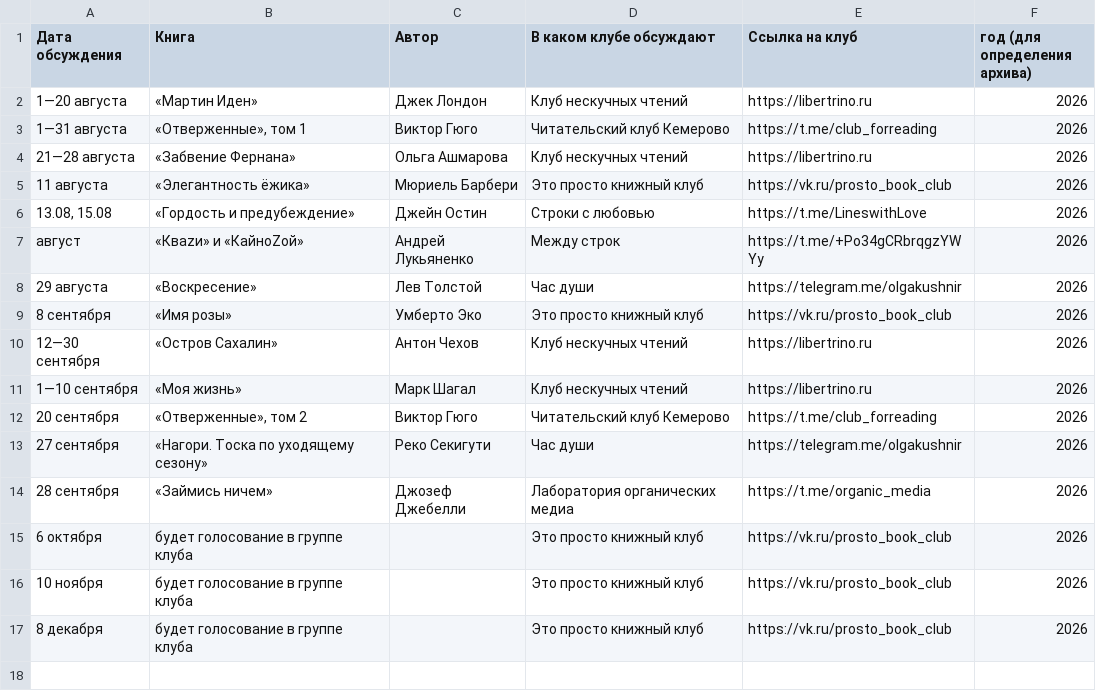
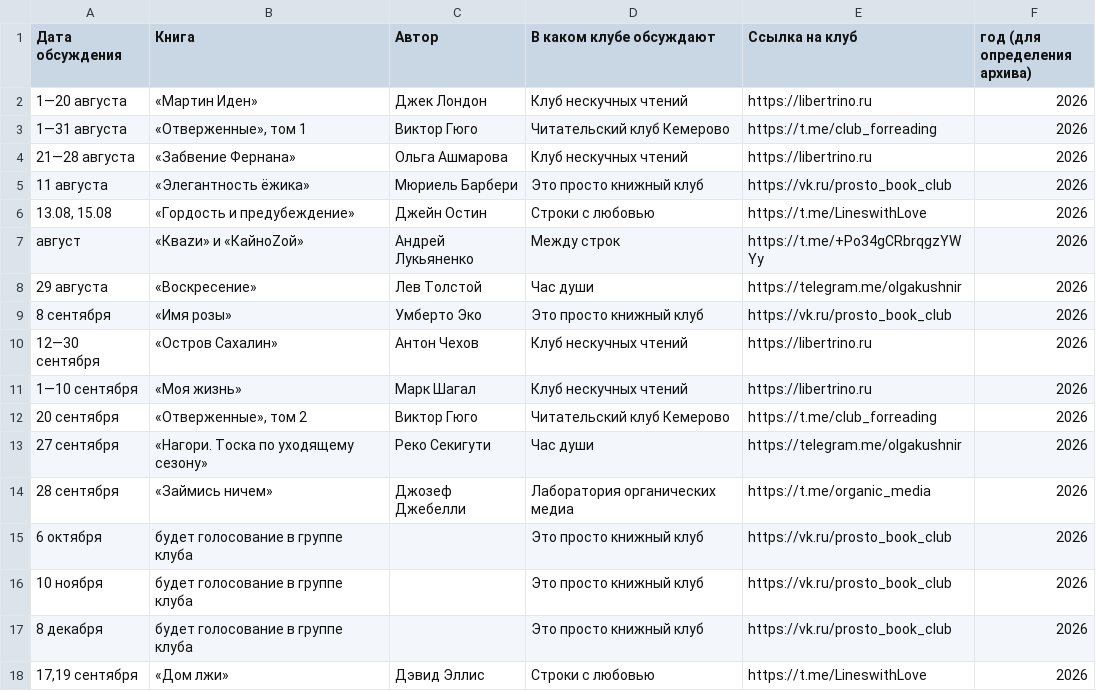
Before and after one commit to xenitch/umkultura-site, a CSV file: data/afisha.csv, drawn as a sheet; the diff names each change by its address in the sheet, - before the commit and + after, or states it on an @@ line.

```diff
--- a/data/afisha.csv
+++ b/data/afisha.csv
+row 18: 17,19 сентября | «Дом лжи» | Дэвид Эллис | Строки с любовью | https://t.me/LineswithLove | 2026
```
Also changed, not shown: 3 other files.
